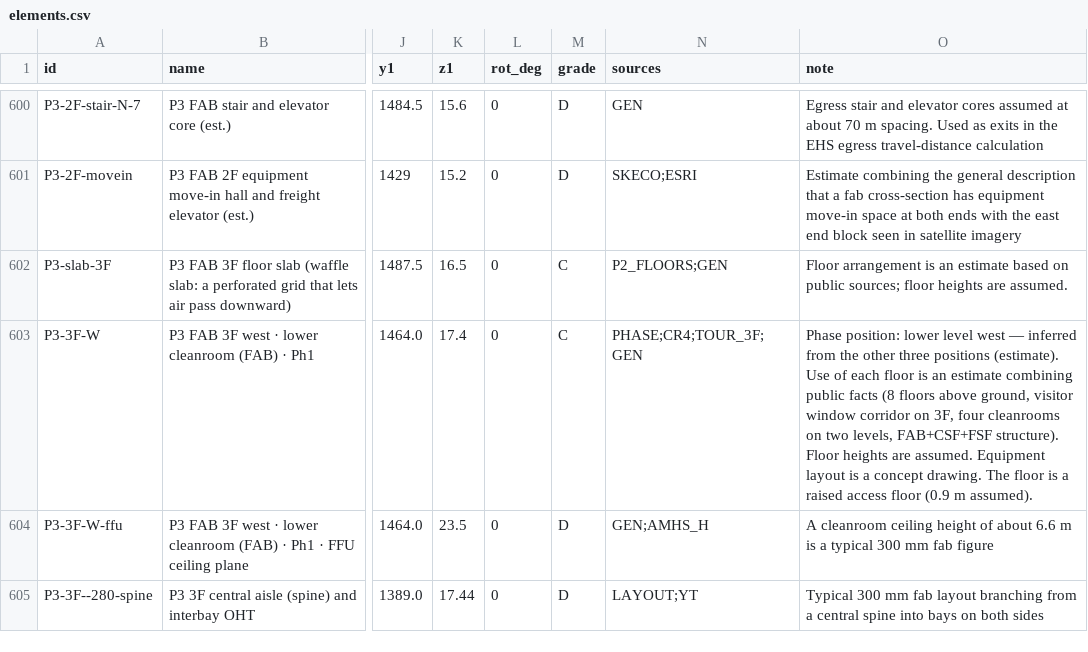
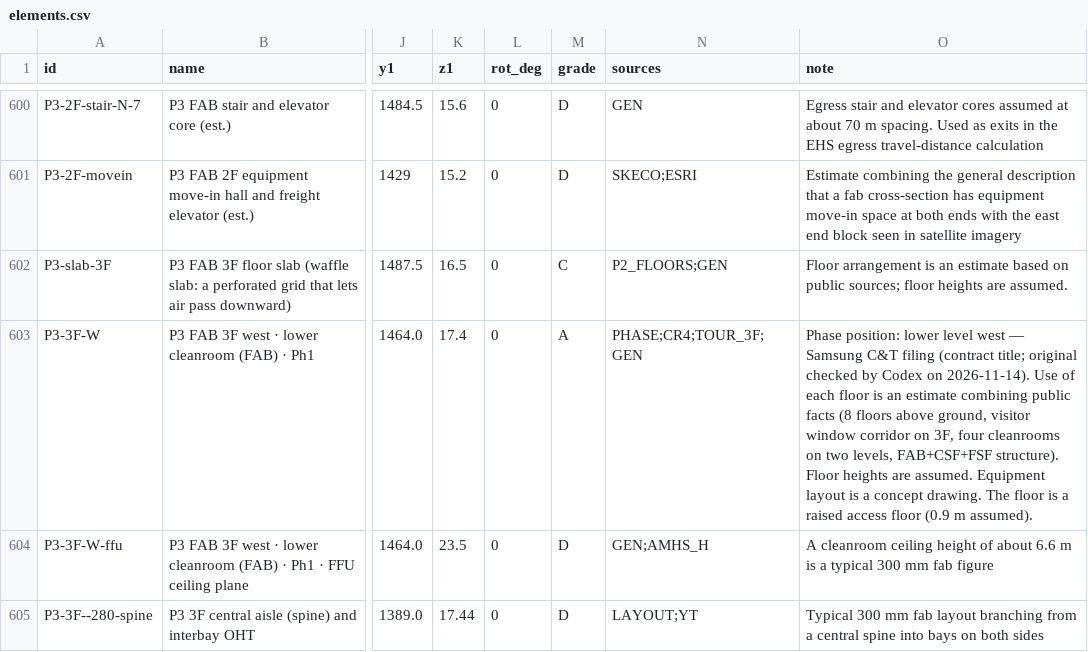
Before and after one commit to Johub1/worlds-largest-semiconductor-cluster-pyeongtaek, a CSV file: data/elements.csv, drawn as a sheet; only a part is shown, gaps mark what is left out; the diff names each change by its address in the sheet, - before the commit and + after, or states it on an @@ line.

```diff
--- a/data/elements.csv
+++ b/data/elements.csv
-M603 (grade): C
+M603 (grade): A
-O603 (note): …west — inferred from the other three positions (estimate). Use of…
+O603 (note): …west — Samsung C&T filing (contract title; original checked by Codex on 2026-11-14). Use of…
```
Also changed, not shown: data/phases.csv, 11 other files.
